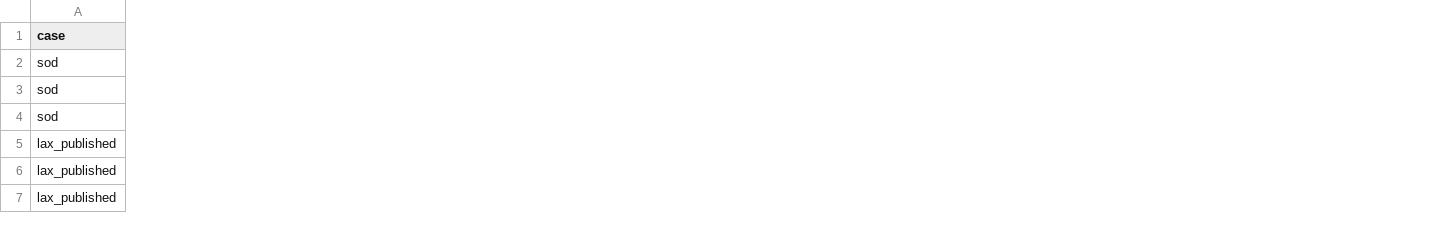
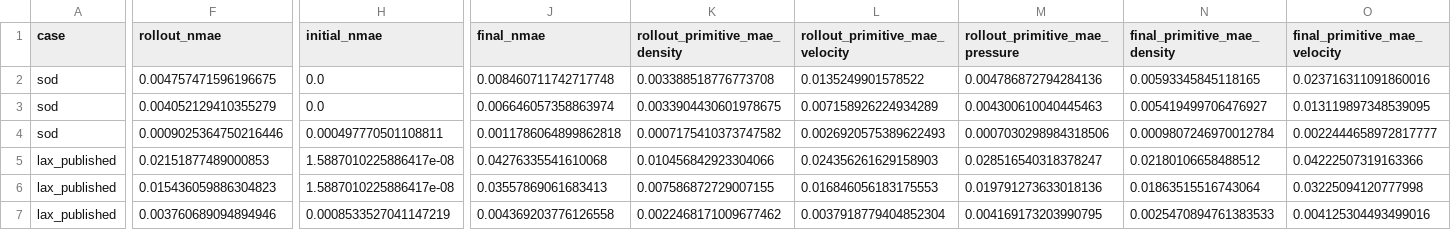
Before and after one commit to Samyep/numerical_PDE, a CSV file: hard_constrained_flux_learning/experiments/entropy_ood_benchmark/results/official_pinn/official_lnn2_native_metrics.csv, drawn as a sheet; only a part is shown, gaps mark what is left out; the diff covers the shown part only; the diff names each change by its address in the sheet, - before the commit and + after, or states it on an @@ line.

```diff
--- a/hard_constrained_flux_learning/experiments/entropy_ood_benchmark/results/official_pinn/official_lnn2_native_metrics.csv
+++ b/hard_constrained_flux_learning/experiments/entropy_ood_benchmark/results/official_pinn/official_lnn2_native_metrics.csv
+column F (rollout_nmae), rows 2-7: 0.004757471596196675 | 0.004052129410355279 | 0.0009025364750216446 | 0.02151877489000853 | 0.015436059886304823 | 0.003760689094894946
+column H (initial_nmae), rows 2-7: 0.0 | 0.0 | 0.000497770501108811 | 1.5887010225886417e-08 | 1.5887010225886417e-08 | 0.0008533527041147219
+column J (final_nmae), rows 2-7: 0.008460711742717748 | 0.006646057358863974 | 0.0011786064899862818 | 0.04276335541610068 | 0.03557869061683413 | 0.004369203776126558
+column K (rollout_primitive_mae_density), rows 2-7: 0.003388518776773708 | 0.0033904430601978675 | 0.0007175410373747582 | 0.010456842923304066 | 0.007586872729007155 | 0.0022468171009677462
+column L (rollout_primitive_mae_velocity), rows 2-7: 0.0135249901578522 | 0.007158926224934289 | 0.0026920575389622493 | 0.024356261629158903 | 0.016846056183175553 | 0.0037918779404852304
+column M (rollout_primitive_mae_pressure), rows 2-7: 0.004786872794284136 | 0.004300610040445463 | 0.0007030298984318506 | 0.028516540318378247 | 0.019791273633018136 | 0.004169173203990795
+column N (final_primitive_mae_density), rows 2-7: 0.00593345845118165 | 0.005419499706476927 | 0.0009807246970012784 | 0.02180106658488512 | 0.01863515516743064 | 0.0025470894761383533
+column O (final_primitive_mae_velocity), rows 2-7: 0.023716311091860016 | 0.013119897348539095 | 0.0022444658972817777 | 0.04222507319163366 | 0.03225094120777998 | 0.004125304493499016
```
Also changed, not shown: 1 added column and 4 edited cells elsewhere in this file, hard_constrained_flux_learning/experiments/entropy_ood_benchmark/results/frozen64/frozen64_metrics.csv, 17 other files.
